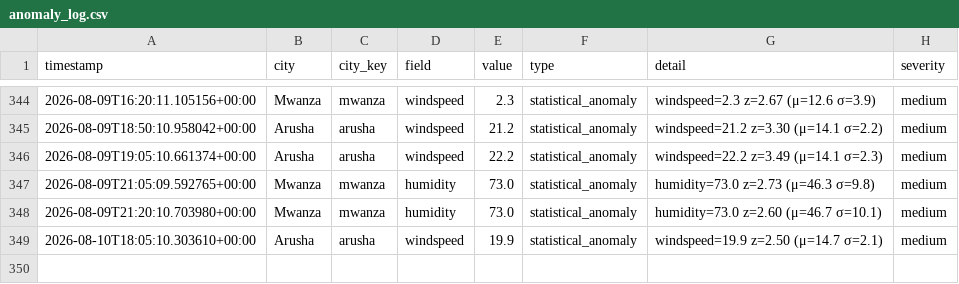
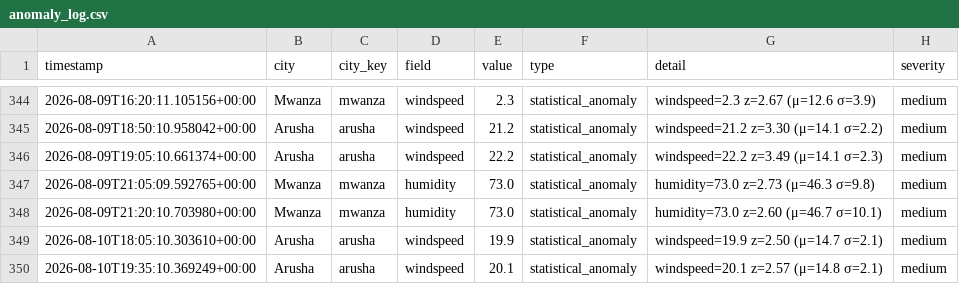
Before and after one commit to nyandajr/tanzania-climate-watch, a CSV file: data/anomalies/anomaly_log.csv, drawn as a sheet; only a part is shown, gaps mark what is left out; the diff names each change by its address in the sheet, - before the commit and + after, or states it on an @@ line.

Commit message:
feat(pipeline): climate update 2026-08-10T19:35Z — Dar: 22.8°C | Dodoma: 18.9°C | Arusha: 17.1°C

```diff
--- a/data/anomalies/anomaly_log.csv
+++ b/data/anomalies/anomaly_log.csv
+row 350: 2026-08-10T19:35:10.369249+00:00 | Arusha | arusha | windspeed | 20.1 | statistical_anomaly | windspeed=20.1 z=2.57 (μ=14.8 σ=2.1) | medium
```
Also changed, not shown: 9 other files.
